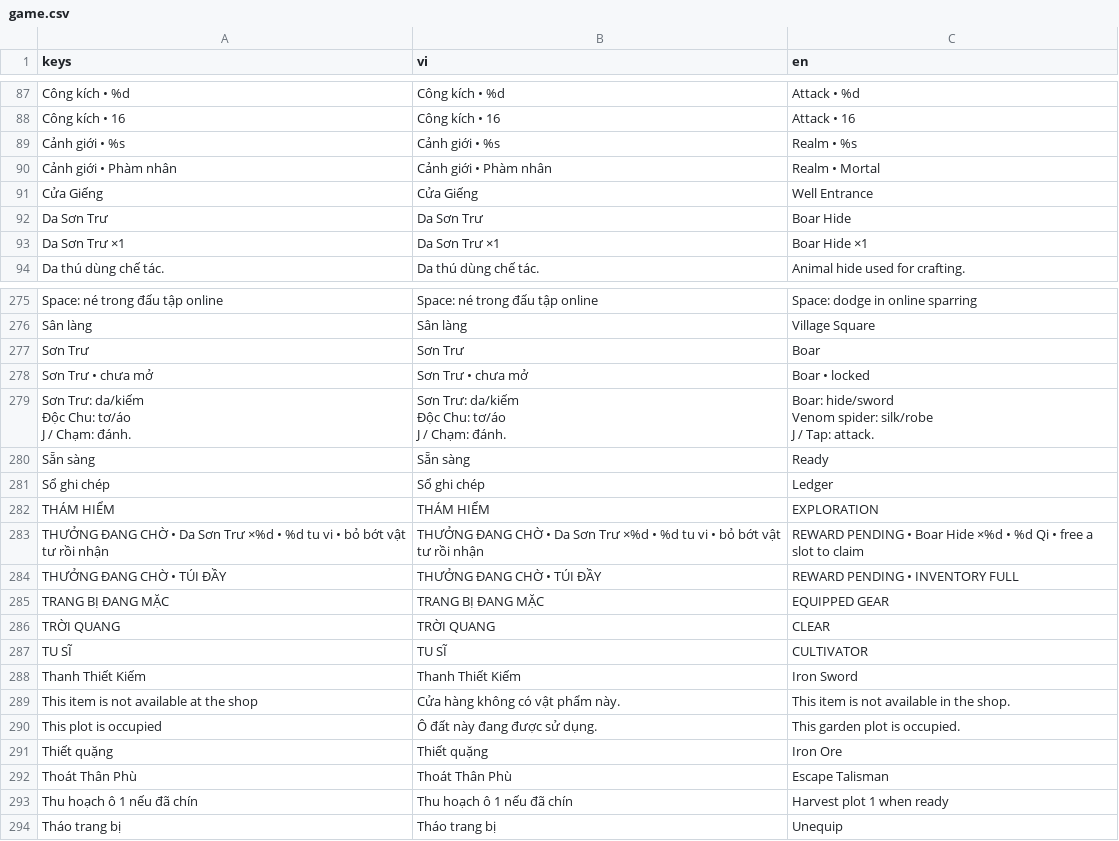
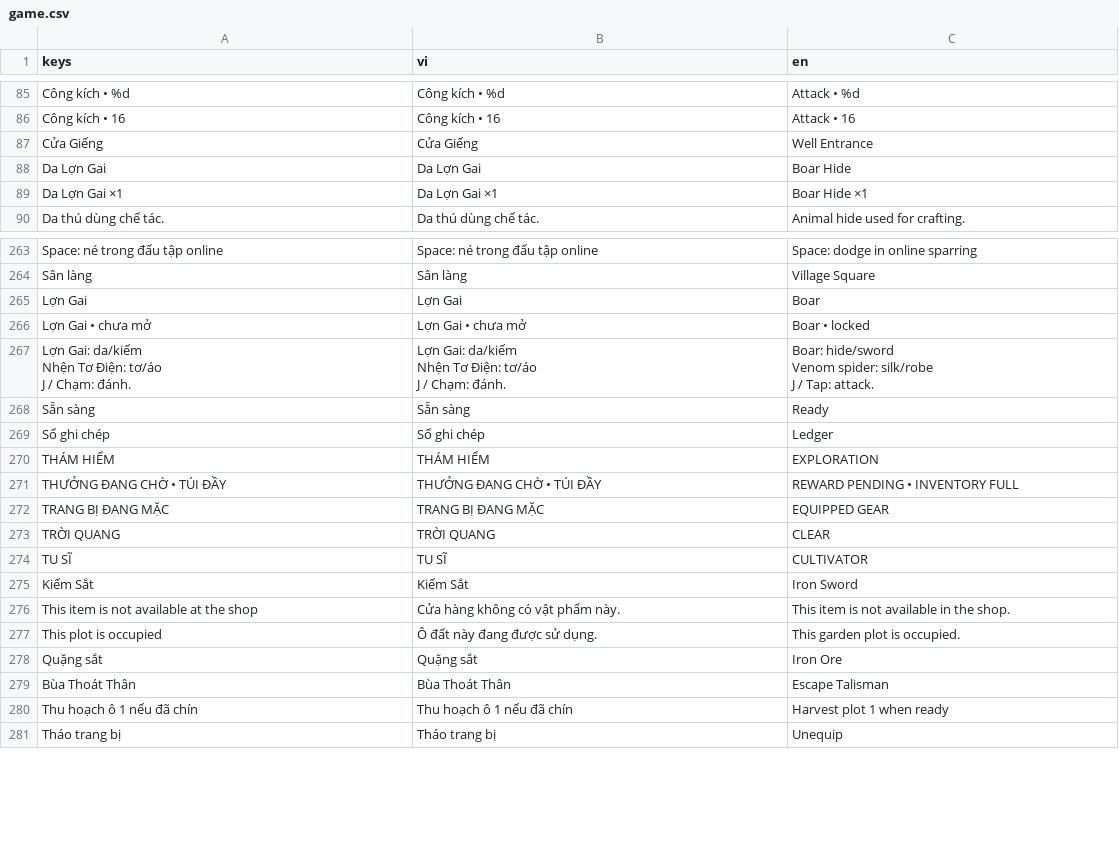
Before and after one commit to Vu-PTIT/tutien, a CSV file: client/translations/game.csv, drawn as a sheet; only a part is shown, gaps mark what is left out; the diff covers the shown part only.

```diff
--- a/client/translations/game.csv
+++ b/client/translations/game.csv
@@ -112,7 +110,5 @@ Công kích • %d,Công kích • %d,Attack • %d
 Công kích • 16,Công kích • 16,Attack • 16
-Cảnh giới • %s,Cảnh giới • %s,Realm • %s
-Cảnh giới • Phàm nhân,Cảnh giới • Phàm nhân,Realm • Mortal
 Cửa Giếng,Cửa Giếng,Well Entrance
-Da Sơn Trư,Da Sơn Trư,Boar Hide
-Da Sơn Trư ×1,Da Sơn Trư ×1,Boar Hide ×1
+Da Lợn Gai,Da Lợn Gai,Boar Hide
+Da Lợn Gai ×1,Da Lợn Gai ×1,Boar Hide ×1
 Da thú dùng chế tác.,Da thú dùng chế tác.,Animal hide used for crafting.
@@ -315,11 +297,11 @@ Space: né trong đấu tập online,Space: né trong đấu tập online,Space:
 Sân làng,Sân làng,Village Square
-Sơn Trư,Sơn Trư,Boar
-Sơn Trư • chưa mở,Sơn Trư • chưa mở,Boar • locked
-"Sơn Trư: da/kiếm
-Độc Chu: tơ/áo
-J / Chạm: đánh.","Sơn Trư: da/kiếm
-Độc Chu: tơ/áo
-J / Chạm: đánh.","Boar: hide/sword
-Venom spider: silk/robe
-J / Tap: attack."
+Lợn Gai,Lợn Gai,Boar
+Lợn Gai • chưa mở,Lợn Gai • chưa mở,Boar • locked
+"Lợn Gai: da/kiếm
+Nhện Tơ Điện: tơ/áo
+J / Chạm: đánh.","Lợn Gai: da/kiếm
+Nhện Tơ Điện: tơ/áo
+J / Chạm: đánh.","Boar: hide/sword
+Venom spider: silk/robe
+J / Tap: attack."
 Sẵn sàng,Sẵn sàng,Ready
@@ -327,3 +309,2 @@ Sổ ghi chép,Sổ ghi chép,Ledger
 THÁM HIỂM,THÁM HIỂM,EXPLORATION
-THƯỞNG ĐANG CHỜ • Da Sơn Trư ×%d • %d tu vi • bỏ bớt vật tư rồi nhận,THƯỞNG ĐANG CHỜ • Da Sơn Trư ×%d • %d tu vi • bỏ bớt vật tư rồi nhận,REWARD PENDING • Boar Hide ×%d • %d Qi • free a slot to claim
 THƯỞNG ĐANG CHỜ • TÚI ĐẦY,THƯỞNG ĐANG CHỜ • TÚI ĐẦY,REWARD PENDING • INVENTORY FULL
@@ -332,7 +313,7 @@ TRỜI QUANG,TRỜI QUANG,CLEAR
 TU SĨ,TU SĨ,CULTIVATOR
-Thanh Thiết Kiếm,Thanh Thiết Kiếm,Iron Sword
+Kiếm Sắt,Kiếm Sắt,Iron Sword
 This item is not available at the shop,Cửa hàng không có vật phẩm này.,This item is not available in the shop.
 This plot is occupied,Ô đất này đang được sử dụng.,This garden plot is occupied.
-Thiết quặng,Thiết quặng,Iron Ore
-Thoát Thân Phù,Thoát Thân Phù,Escape Talisman
+Quặng sắt,Quặng sắt,Iron Ore
+Bùa Thoát Thân,Bùa Thoát Thân,Escape Talisman
 Thu hoạch ô 1 nếu đã chín,Thu hoạch ô 1 nếu đã chín,Harvest plot 1 when ready
```
Also changed, not shown: 8 added rows, 27 removed rows and 36 edited cells elsewhere in this file, 56 other files.
